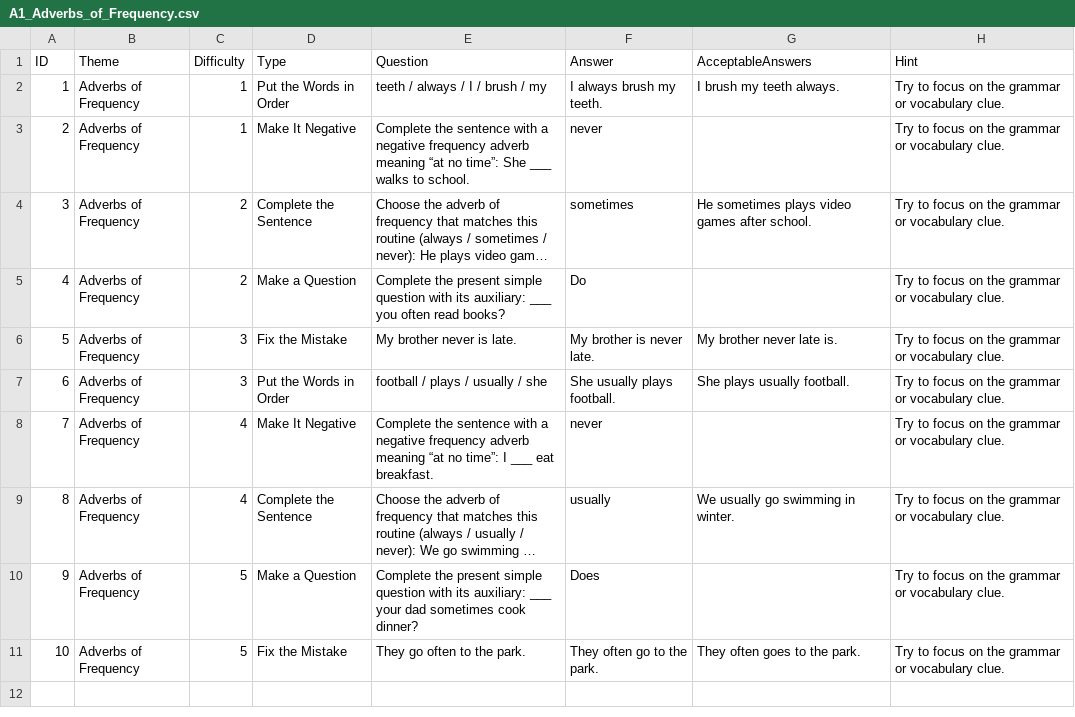
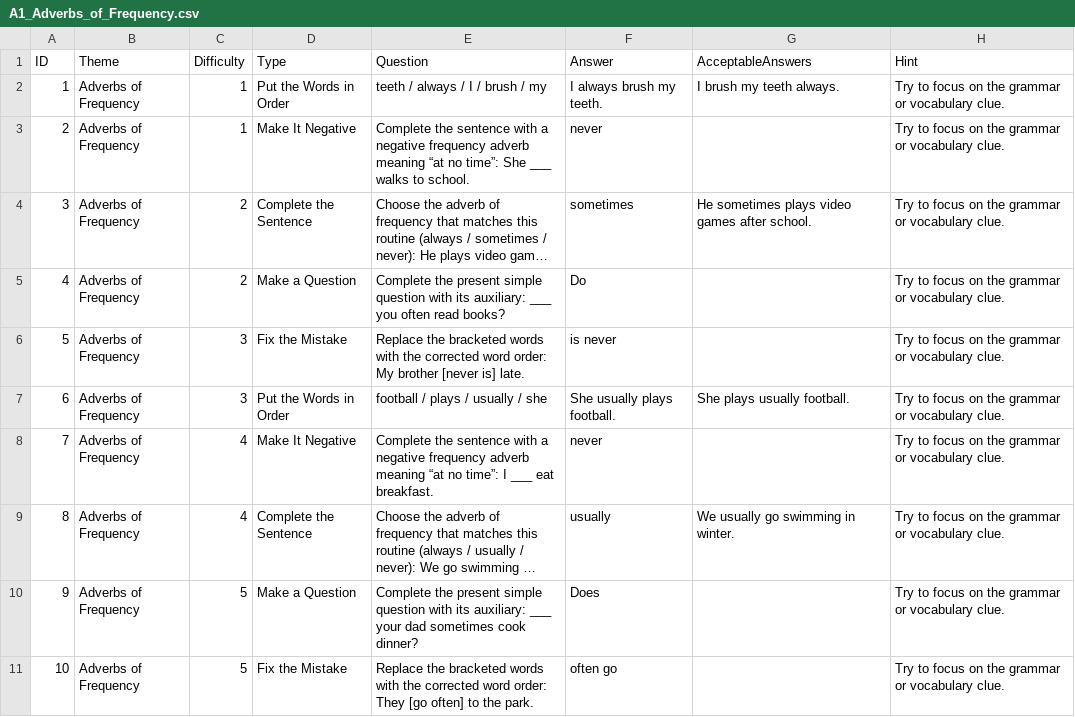
Before and after one commit to stephenfagen/english-quest, a CSV file: A1_Adverbs_of_Frequency.csv, drawn as a sheet; long unchanged cells end in ….

Commit message:
Accept only the corrected part in error questions

```diff
--- a/A1_Adverbs_of_Frequency.csv
+++ b/A1_Adverbs_of_Frequency.csv
@@ -5,3 +5,3 @@
 4,Adverbs of Frequency,2,Make a Question,Complete the present simple question with its auxiliary: ___ you often read books?,Do,,Try to focus on the grammar or vocabulary clue.
-5,Adverbs of Frequency,3,Fix the Mistake,My brother never is late.,My brother is never late.,My brother never late is.,Try to focus on the grammar or vocabulary clue.
+5,Adverbs of Frequency,3,Fix the Mistake,Replace the bracketed words with the corrected word order: My brother [never is] late.,is never,,Try to focus on the grammar or vocabulary clue.
 6,Adverbs of Frequency,3,Put the Words in Order,football / plays / usually / she,She usually plays football.,She plays usually football.,Try to focus on the grammar or vocabulary clue.
@@ -10,2 +10,2 @@
 9,Adverbs of Frequency,5,Make a Question,Complete the present simple question with its auxiliary: ___ your dad sometimes cook dinner?,Does,,Try to focus on the grammar or vocabulary clue.
-10,Adverbs of Frequency,5,Fix the Mistake,They go often to the park.,They often go to the park.,They often goes to the park.,Try to focus on the grammar or vocabulary clue.
+10,Adverbs of Frequency,5,Fix the Mistake,Replace the bracketed words with the corrected word order: They [go often] to the park.,often go,,Try to focus on the grammar or vocabulary clue.
```
